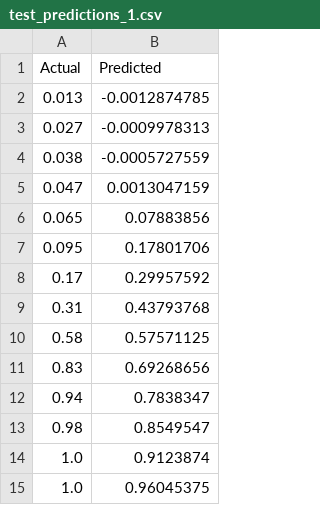
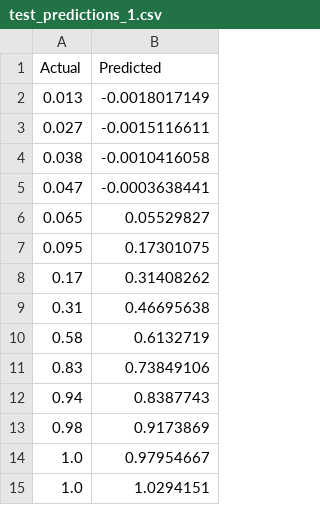
Before and after one commit to puraminy/zeinab, a CSV file: NN/test_predictions_1.csv, drawn as a sheet.

```diff
--- a/NN/test_predictions_1.csv
+++ b/NN/test_predictions_1.csv
@@ -1,15 +1,15 @@
 Actual,Predicted
-0.013,-0.0012874785
-0.027,-0.0009978313
-0.038,-0.0005727559
-0.047,0.0013047159
-0.065,0.07883856
-0.095,0.17801706
-0.17,0.29957592
-0.31,0.43793768
-0.58,0.57571125
-0.83,0.69268656
-0.94,0.7838347
-0.98,0.8549547
-1.0,0.9123874
-1.0,0.96045375
+0.013,-0.0018017149
+0.027,-0.0015116611
+0.038,-0.0010416058
+0.047,-0.0003638441
+0.065,0.05529827
+0.095,0.17301075
+0.17,0.31408262
+0.31,0.46695638
+0.58,0.6132719
+0.83,0.73849106
+0.94,0.8387743
+0.98,0.9173869
+1.0,0.97954667
+1.0,1.0294151
```
Also changed, not shown: 6 other files.
